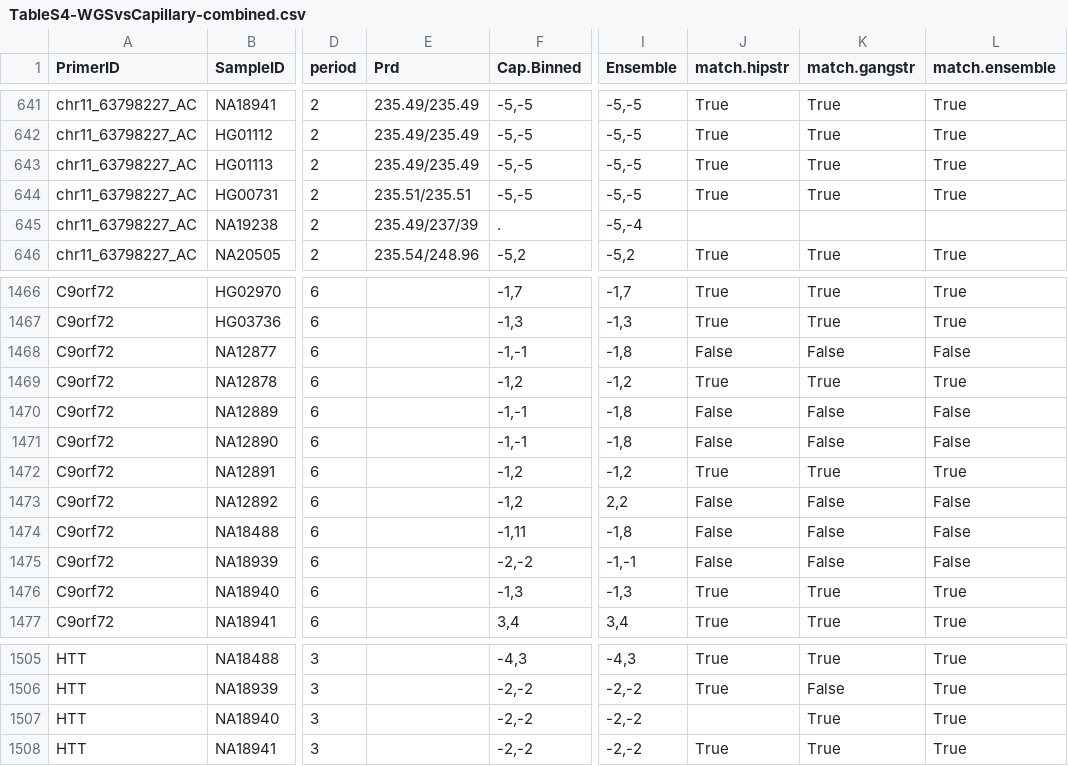
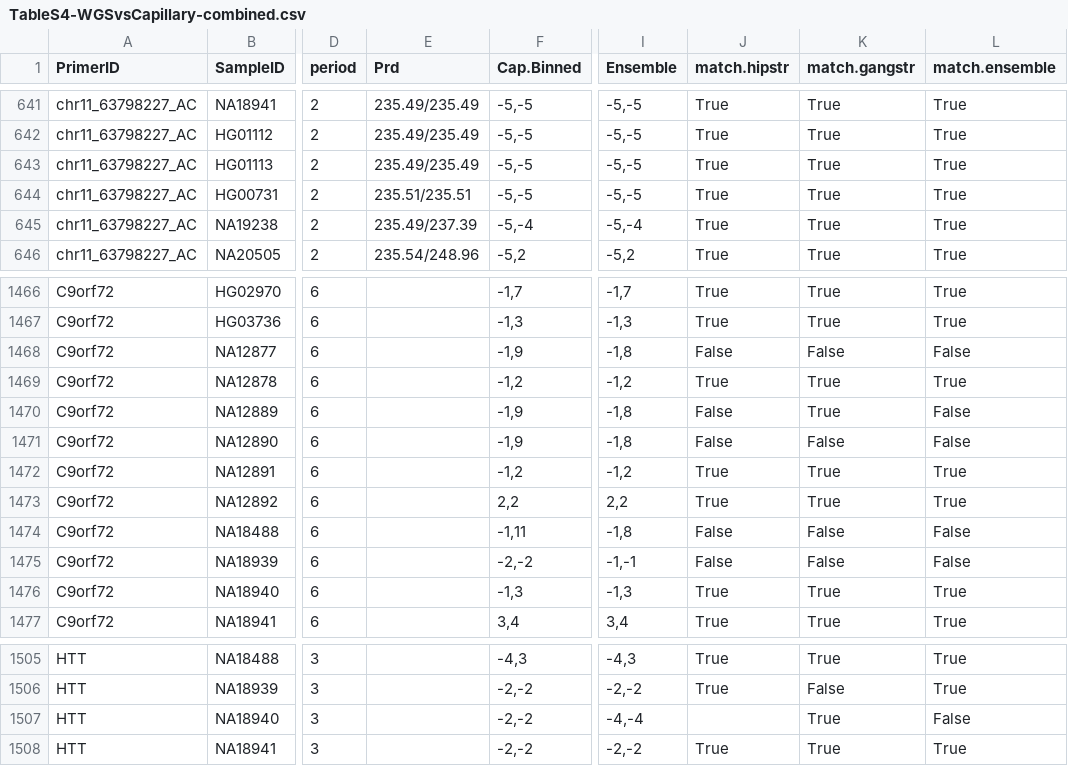
Before and after one commit to gymreklab/1000Genomes-TR-Analysis, a CSV file: capillary/TableS4-WGSvsCapillary-combined.csv, drawn as a sheet; only a part is shown, gaps mark what is left out; the diff names each change by its address in the sheet, - before the commit and + after, or states it on an @@ line.

```diff
--- a/capillary/TableS4-WGSvsCapillary-combined.csv
+++ b/capillary/TableS4-WGSvsCapillary-combined.csv
-E645 (Prd): 235.49/237/39
+E645 (Prd): 235.49/237.39
-F645 (Cap.Binned): .
+F645 (Cap.Binned): -5,-4
-J645 (match.hipstr): (empty)
+J645 (match.hipstr): True
-K645 (match.gangstr): (empty)
+K645 (match.gangstr): True
-L645 (match.ensemble): (empty)
+L645 (match.ensemble): True
-F1468 (Cap.Binned): -1,-1
+F1468 (Cap.Binned): -1,9
-F1470:F1471 (Cap.Binned): -1,-1
+F1470:F1471 (Cap.Binned): -1,9
-K1470 (match.gangstr): False
+K1470 (match.gangstr): True
-F1473 (Cap.Binned): -1,2
+F1473 (Cap.Binned): 2,2
-J1473 (match.hipstr): False
+J1473 (match.hipstr): True
-K1473 (match.gangstr): False
+K1473 (match.gangstr): True
-L1473 (match.ensemble): False
+L1473 (match.ensemble): True
-I1507 (Ensemble): -2,-2
+I1507 (Ensemble): -4,-4
-L1507 (match.ensemble): True
+L1507 (match.ensemble): False
```
Also changed, not shown: capillary/1000g_loci.csv, capillary/TableS2-ProductSizes.csv, 7 other files.
